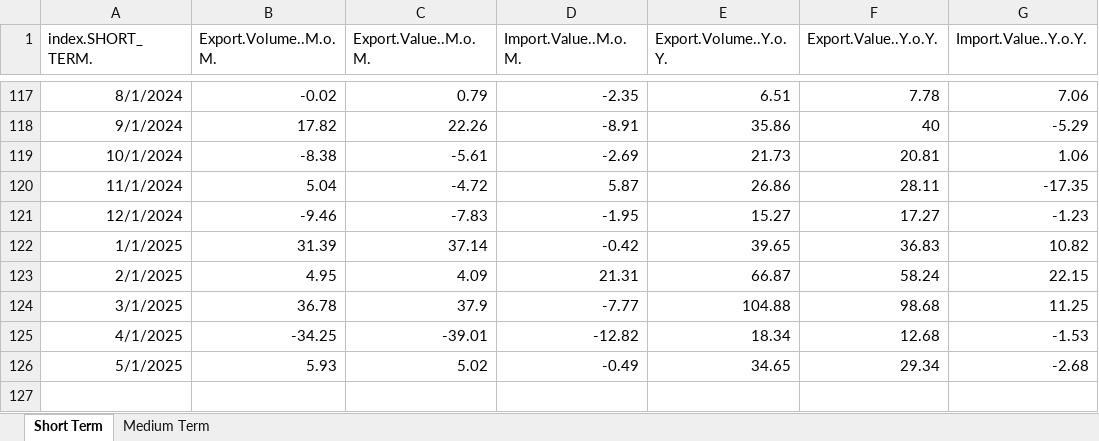
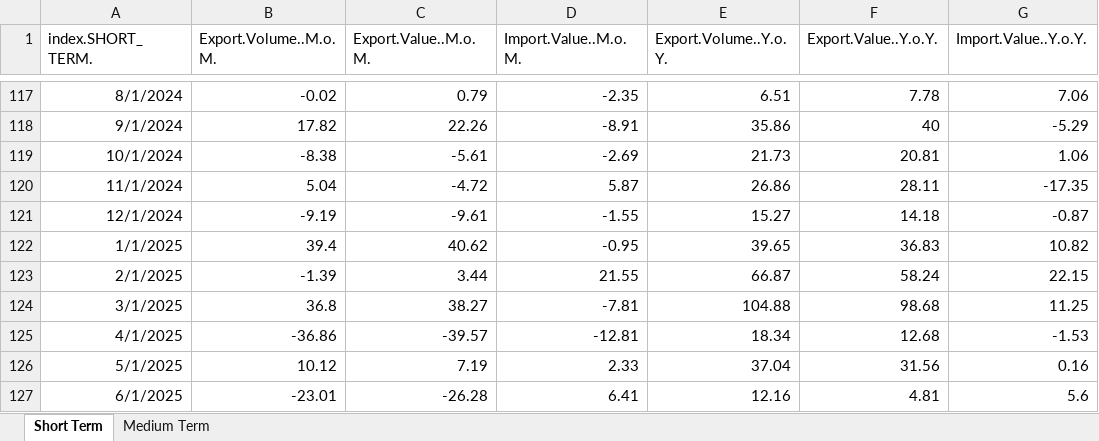
Before and after one commit to mflanagan201/gcal_auto, an Excel workbook: SUMMARY_EXPORT_DATA_DOWNLOAD.xlsx, sheet Short Term, drawn as a sheet; only a part is shown, gaps mark what is left out; values as stored, in another font and other column widths than the file's, no borders; the diff names each change by its address in the sheet, - before the commit and + after, or states it on an @@ line.

Commit message:
Add Inflation_contributions_graph_data.XLSX, Waterfall_graph_data.XLSX, trimmed_graph_data.XLSX, MEGA_DATA_DOWNLOAD.xlsx,VOTEDSPENDING.XLSX,ct.xlsx,tax_revenue.xlsx,MONTHLY_DATA_DOWNLOAD_ALL.xlsx,QUARTERLY_DATA_DOWNLOAD_ALL.xlsx, SUMMARY_EXPORT_DATA_DOWNLOAD.xlsx and EXPORT_DATA_DOWNLOAD_ALL.xlsx

```diff
--- a/SUMMARY_EXPORT_DATA_DOWNLOAD.xlsx (sheet Short Term)
+++ b/SUMMARY_EXPORT_DATA_DOWNLOAD.xlsx (sheet Short Term)
-B121 (Export.Volume..M.o.M.): -9.46
+B121 (Export.Volume..M.o.M.): -9.19
-C121 (Export.Value..M.o.M.): -7.83
+C121 (Export.Value..M.o.M.): -9.61
-D121 (Import.Value..M.o.M.): -1.95
+D121 (Import.Value..M.o.M.): -1.55
-F121 (Export.Value..Y.o.Y.): 17.27
+F121 (Export.Value..Y.o.Y.): 14.18
-G121 (Import.Value..Y.o.Y.): -1.23
+G121 (Import.Value..Y.o.Y.): -0.87
-B122 (Export.Volume..M.o.M.): 31.39
+B122 (Export.Volume..M.o.M.): 39.4
-C122 (Export.Value..M.o.M.): 37.14
+C122 (Export.Value..M.o.M.): 40.62
-D122 (Import.Value..M.o.M.): -0.42
+D122 (Import.Value..M.o.M.): -0.95
-B123 (Export.Volume..M.o.M.): 4.95
+B123 (Export.Volume..M.o.M.): -1.39
-C123 (Export.Value..M.o.M.): 4.09
+C123 (Export.Value..M.o.M.): 3.44
-D123 (Import.Value..M.o.M.): 21.31
+D123 (Import.Value..M.o.M.): 21.55
-B124 (Export.Volume..M.o.M.): 36.78
+B124 (Export.Volume..M.o.M.): 36.8
-C124 (Export.Value..M.o.M.): 37.9
+C124 (Export.Value..M.o.M.): 38.27
-D124 (Import.Value..M.o.M.): -7.77
+D124 (Import.Value..M.o.M.): -7.81
-B125 (Export.Volume..M.o.M.): -34.25
+B125 (Export.Volume..M.o.M.): -36.86
-C125 (Export.Value..M.o.M.): -39.01
+C125 (Export.Value..M.o.M.): -39.57
-D125 (Import.Value..M.o.M.): -12.82
+D125 (Import.Value..M.o.M.): -12.81
-B126 (Export.Volume..M.o.M.): 5.93
+B126 (Export.Volume..M.o.M.): 10.12
-C126 (Export.Value..M.o.M.): 5.02
+C126 (Export.Value..M.o.M.): 7.19
-D126 (Import.Value..M.o.M.): -0.49
+D126 (Import.Value..M.o.M.): 2.33
-E126 (Export.Volume..Y.o.Y.): 34.65
+E126 (Export.Volume..Y.o.Y.): 37.04
-F126 (Export.Value..Y.o.Y.): 29.34
+F126 (Export.Value..Y.o.Y.): 31.56
-G126 (Import.Value..Y.o.Y.): -2.68
+G126 (Import.Value..Y.o.Y.): 0.16
+row 127: 6/1/2025 | -23.01 | -26.28 | 6.41 | 12.16 | 4.81 | 5.6
```
Also changed, not shown: sheet Medium Term, EXPORT_DATA_DOWNLOAD_ALL.xlsx, MONTHLY_DATA_DOWNLOAD_ALL.xlsx, 5 other files.
